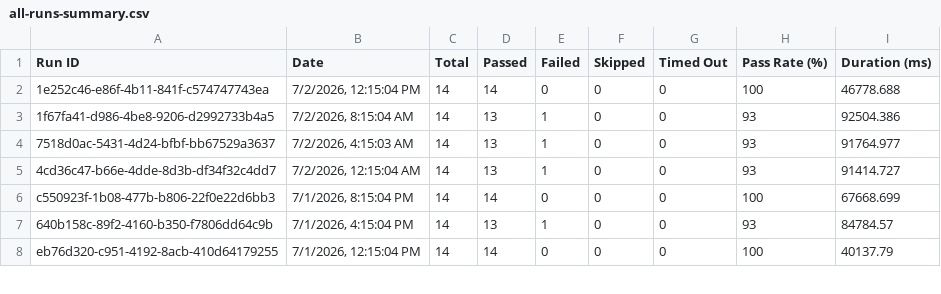
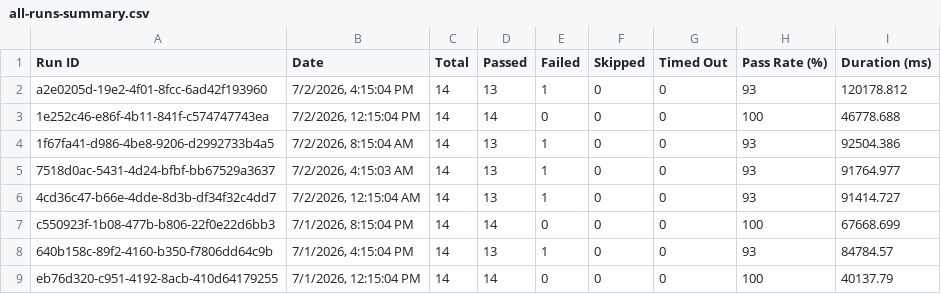
Before and after one commit to saira-uwc/asksam-datascience-automation, a CSV file: docs/exports/all-runs-summary.csv, drawn as a sheet; only a part is shown.

```diff
--- a/docs/exports/all-runs-summary.csv
+++ b/docs/exports/all-runs-summary.csv
@@ -1,2 +1,3 @@
 Run ID,Date,Total,Passed,Failed,Skipped,Timed Out,Pass Rate (%),Duration (ms)
+"a2e0205d-19e2-4f01-8fcc-6ad42f193960","7/2/2026, 4:15:04 PM",14,13,1,0,0,93,120178.812
 "1e252c46-e86f-4b11-841f-c574747743ea","7/2/2026, 12:15:04 PM",14,14,0,0,0,100,46778.688
```
Also changed, not shown: docs/exports/current-run.csv, 18 other files.
